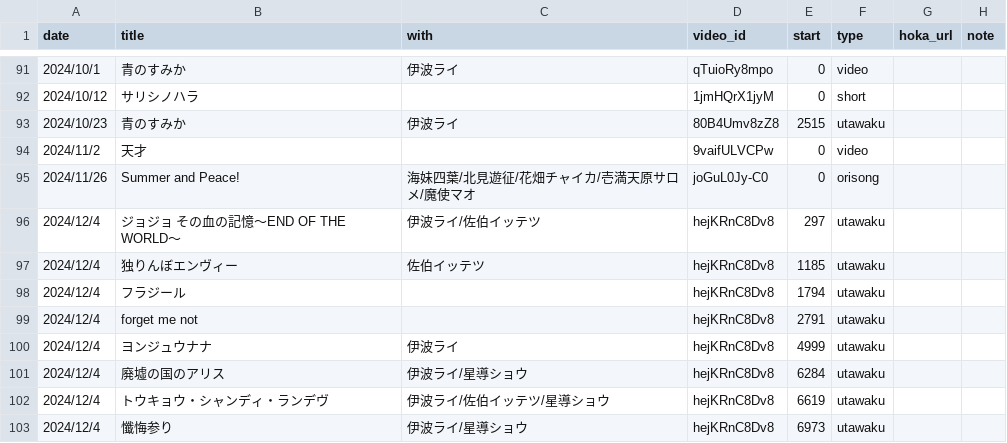
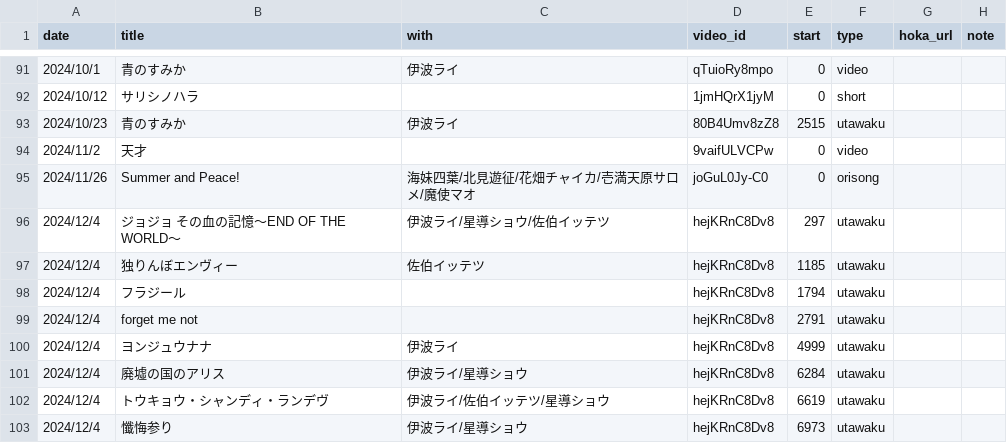
Before and after one commit to hmsfmiad/mana-songs, a CSV file: songs.csv, drawn as a sheet; only a part is shown, gaps mark what is left out.

Commit message:
Update songs.csv

```diff
--- a/songs.csv
+++ b/songs.csv
@@ -95,3 +95,3 @@ date,title,with,video_id,start,type,hoka_url,note
 2024/11/26,Summer and Peace!,海妹四葉/北見遊征/花畑チャイカ/壱満天原サロメ/魔使マオ,joGuL0Jy-C0,0,orisong,,
-2024/12/4,ジョジョ その血の記憶〜END OF THE WORLD〜,伊波ライ/佐伯イッテツ,hejKRnC8Dv8,297,utawaku,,
+2024/12/4,ジョジョ その血の記憶〜END OF THE WORLD〜,伊波ライ/星導ショウ/佐伯イッテツ,hejKRnC8Dv8,297,utawaku,,
 2024/12/4,独りんぼエンヴィー,佐伯イッテツ,hejKRnC8Dv8,1185,utawaku,,
```
